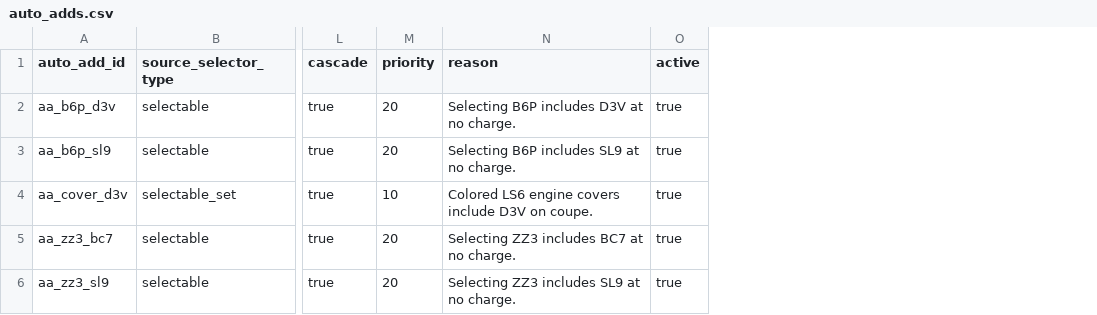
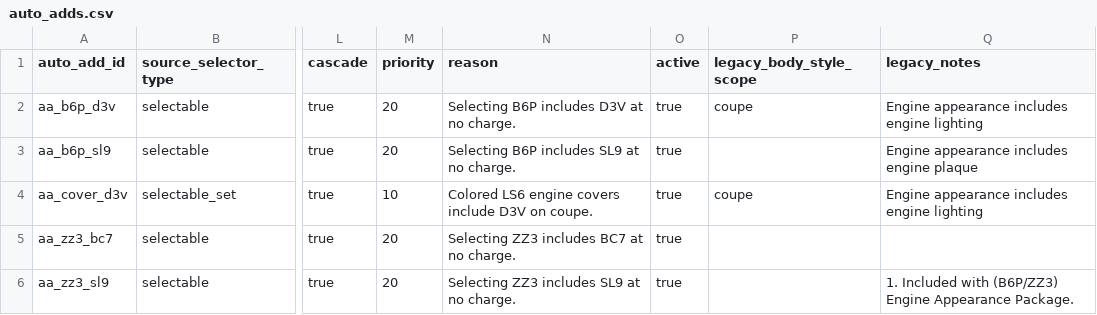
Before and after one commit to seanzmc/27vette, a CSV file: data/stingray/logic/auto_adds.csv, drawn as a sheet; only a part is shown, gaps mark what is left out; the diff names each change by its address in the sheet, - before the commit and + after, or states it on an @@ line.

Commit message:
Brings CSV first slice to parity
Adds display metadata and legacy-fragment emission so the CSV package can reproduce the generated form contract.

Improves evaluator pricing/provenance output, validation coverage, and scenario input handling to make auto-adds, requirements, and conflicts easier to verify.

Adds production-derived golden scenarios and runtime parity tests, while correcting updated Stingray variant and option pricing.

```diff
--- a/data/stingray/logic/auto_adds.csv
+++ b/data/stingray/logic/auto_adds.csv
+column P (legacy_body_style_scope), rows 2-4: coupe |  | coupe
+column Q (legacy_notes), rows 2-6: Engine appearance includes engine lighting | Engine appearance includes engine plaque | Engine appearance includes engine lighting |  | 1. Included with (B6P/ZZ3) Engine Appearance Package.
```
Also changed, not shown: data/stingray/catalog/variants.csv, data/stingray/logic/exclusive_groups.csv, 11 other files.
